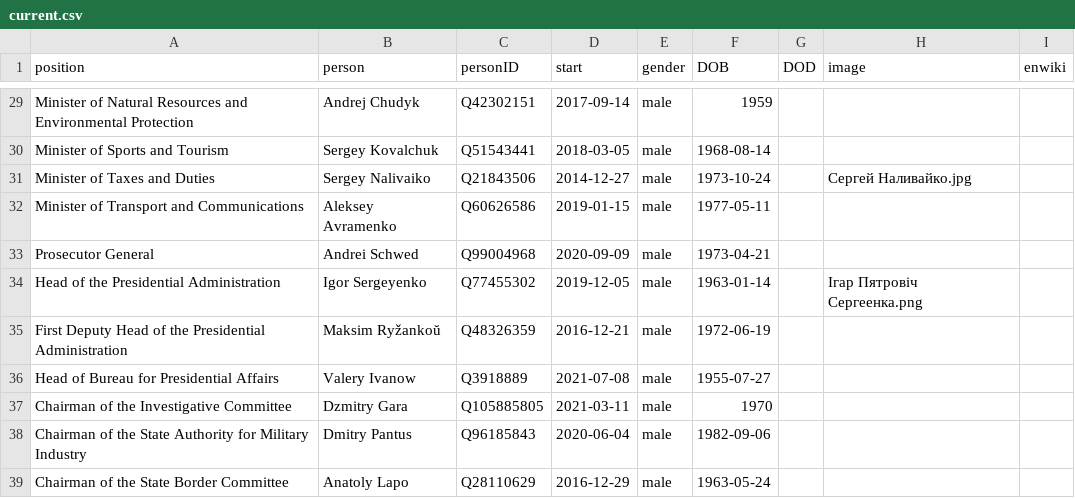
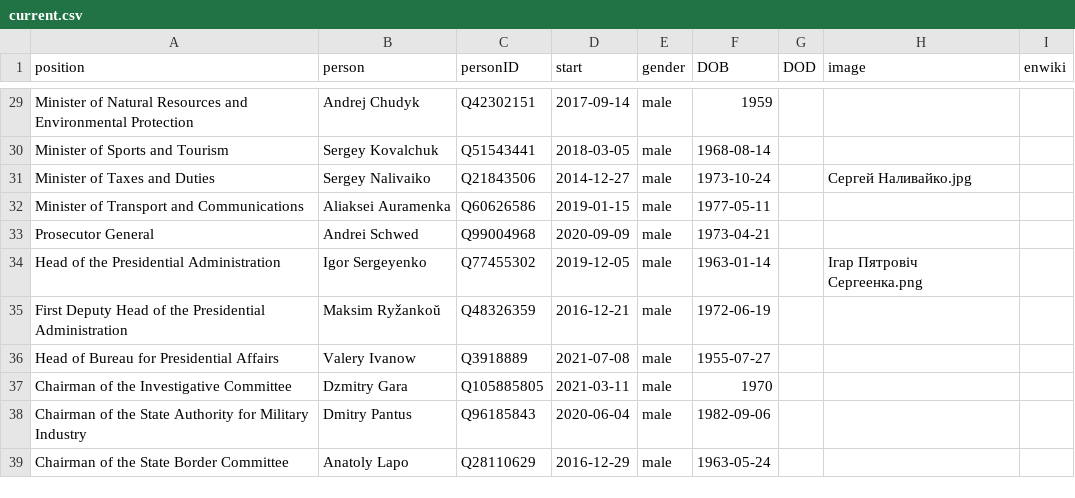
Before and after one commit to every-politician-scrapers/belarus-ministers, a CSV file: html/current.csv, drawn as a sheet; only a part is shown, gaps mark what is left out.

```diff
--- a/html/current.csv
+++ b/html/current.csv
@@ -31,3 +31,3 @@ Minister of Sports and Tourism,Sergey Kovalchuk,Q51543441,2018-03-05,male,1968-0
 Minister of Taxes and Duties,Sergey Nalivaiko,Q21843506,2014-12-27,male,1973-10-24,,Сергей Наливайко.jpg,
-Minister of Transport and Communications,Aleksey Avramenko,Q60626586,2019-01-15,male,1977-05-11,,,
+Minister of Transport and Communications,Aliaksei Auramenka,Q60626586,2019-01-15,male,1977-05-11,,,
 Prosecutor General,Andrei Schwed,Q99004968,2020-09-09,male,1973-04-21,,,
```
Also changed, not shown: html/holders21.csv, 1 other file.
